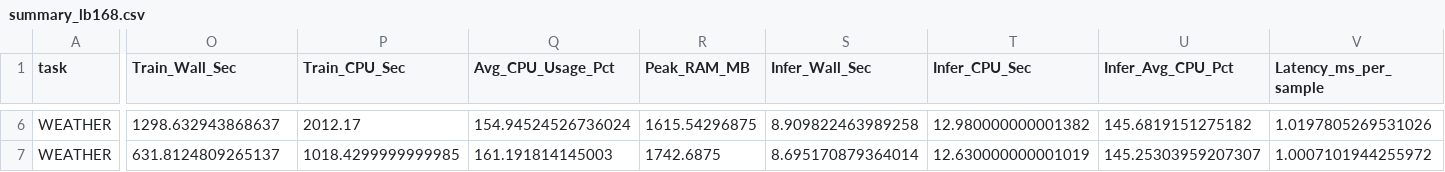
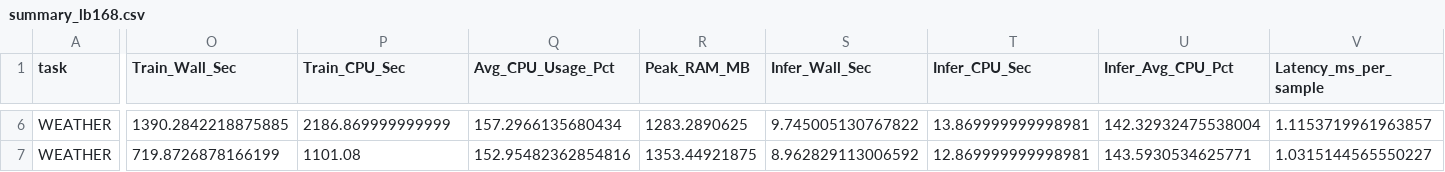
Before and after one commit to binurawidanagama/thesis_forecasting, a CSV file: artifacts_cnn_baseline/summary_lb168.csv, drawn as a sheet; only a part is shown, gaps mark what is left out; the diff covers the shown part only; the diff names each change by its address in the sheet, - before the commit and + after, or states it on an @@ line.

```diff
--- a/artifacts_cnn_baseline/summary_lb168.csv
+++ b/artifacts_cnn_baseline/summary_lb168.csv
-O6 (Train_Wall_Sec): 1298.632943868637
+O6 (Train_Wall_Sec): 1390.2842218875885
-P6 (Train_CPU_Sec): 2012.17
+P6 (Train_CPU_Sec): 2186.869999999999
-Q6 (Avg_CPU_Usage_Pct): 154.94524526736024
+Q6 (Avg_CPU_Usage_Pct): 157.2966135680434
-R6 (Peak_RAM_MB): 1615.54296875
+R6 (Peak_RAM_MB): 1283.2890625
-S6 (Infer_Wall_Sec): 8.909822463989258
+S6 (Infer_Wall_Sec): 9.745005130767822
-T6 (Infer_CPU_Sec): 12.980000000001382
+T6 (Infer_CPU_Sec): 13.869999999998981
-U6 (Infer_Avg_CPU_Pct): 145.6819151275182
+U6 (Infer_Avg_CPU_Pct): 142.32932475538004
-V6 (Latency_ms_per_sample): 1.0197805269531026
+V6 (Latency_ms_per_sample): 1.1153719961963857
-O7 (Train_Wall_Sec): 631.8124809265137
+O7 (Train_Wall_Sec): 719.8726878166199
-P7 (Train_CPU_Sec): 1018.4299999999985
+P7 (Train_CPU_Sec): 1101.08
-Q7 (Avg_CPU_Usage_Pct): 161.191814145003
+Q7 (Avg_CPU_Usage_Pct): 152.95482362854816
-R7 (Peak_RAM_MB): 1742.6875
+R7 (Peak_RAM_MB): 1353.44921875
-S7 (Infer_Wall_Sec): 8.695170879364014
+S7 (Infer_Wall_Sec): 8.962829113006592
-T7 (Infer_CPU_Sec): 12.630000000001019
+T7 (Infer_CPU_Sec): 12.869999999998981
-U7 (Infer_Avg_CPU_Pct): 145.25303959207307
+U7 (Infer_Avg_CPU_Pct): 143.5930534625771
-V7 (Latency_ms_per_sample): 1.0007101944255972
+V7 (Latency_ms_per_sample): 1.0315144565550227
```
Also changed, not shown: 32 edited cells elsewhere in this file, artifacts_cnn_baseline/summary_lb24.csv, artifacts_cnn_baseline/summary_lb72.csv, 41 other files.
